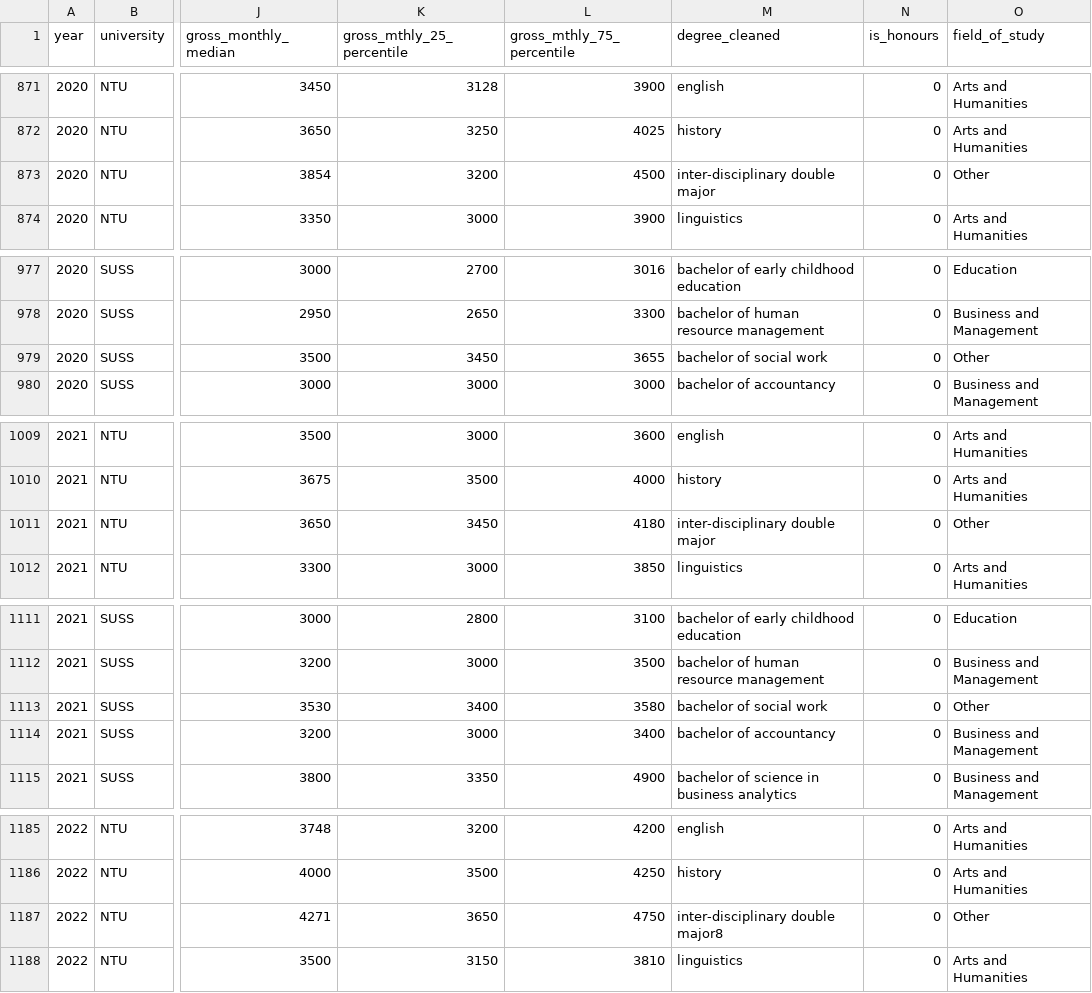
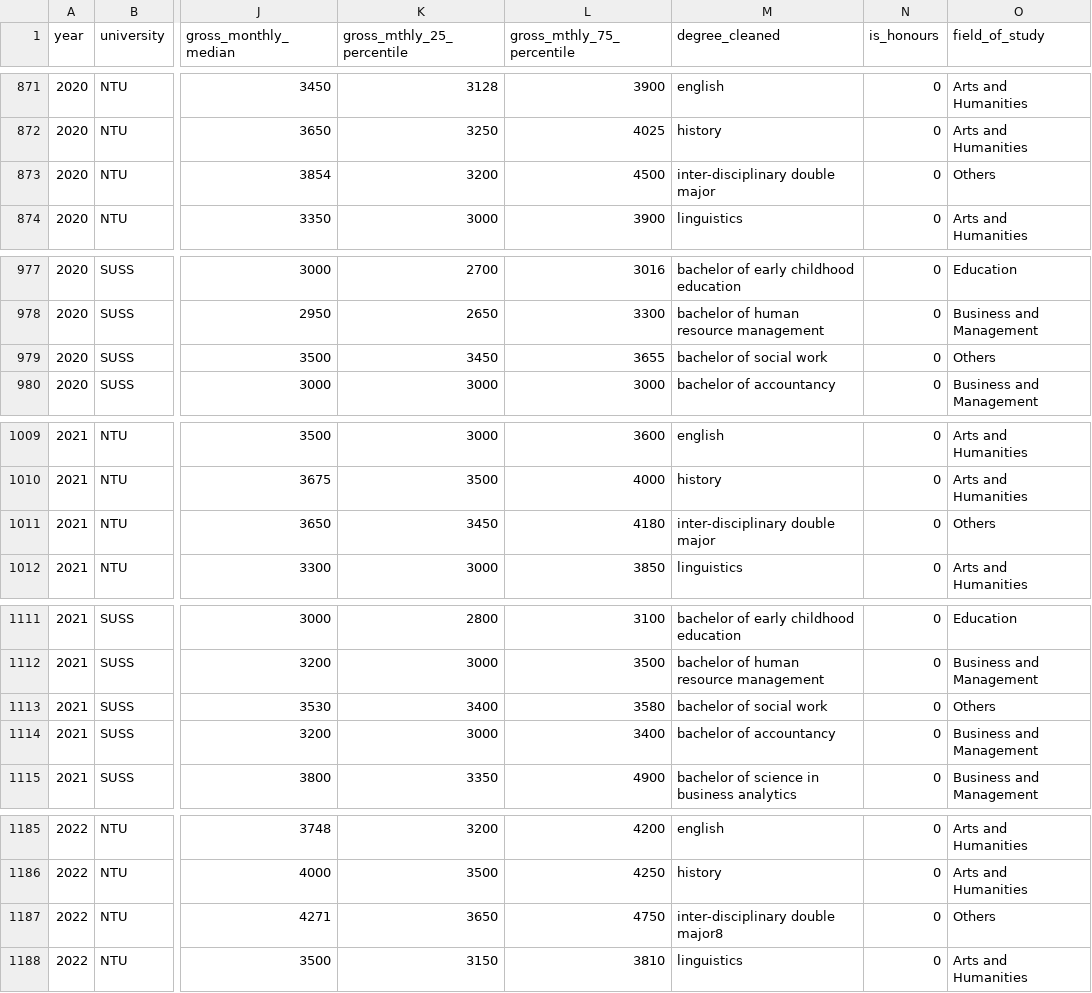
Before and after one commit to ZeInhumane/SC1015, a CSV file: poggers.csv, drawn as a sheet; only a part is shown, gaps mark what is left out; the diff covers the shown part only; the diff names each change by its address in the sheet, - before the commit and + after, or states it on an @@ line.

Commit message:
Fixed other and others

```diff
--- a/poggers.csv
+++ b/poggers.csv
-O873 (field_of_study): Other
+O873 (field_of_study): Others
-O979 (field_of_study): Other
+O979 (field_of_study): Others
-O1011 (field_of_study): Other
+O1011 (field_of_study): Others
-O1113 (field_of_study): Other
+O1113 (field_of_study): Others
-O1187 (field_of_study): Other
+O1187 (field_of_study): Others
```
Also changed, not shown: 1 edited cell elsewhere in this file, 1 other file.
